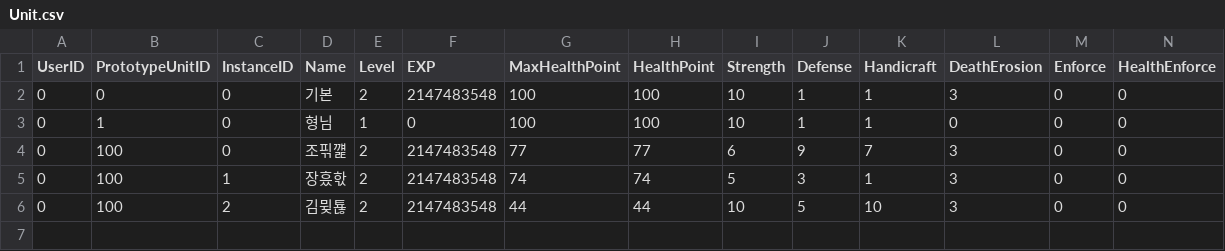
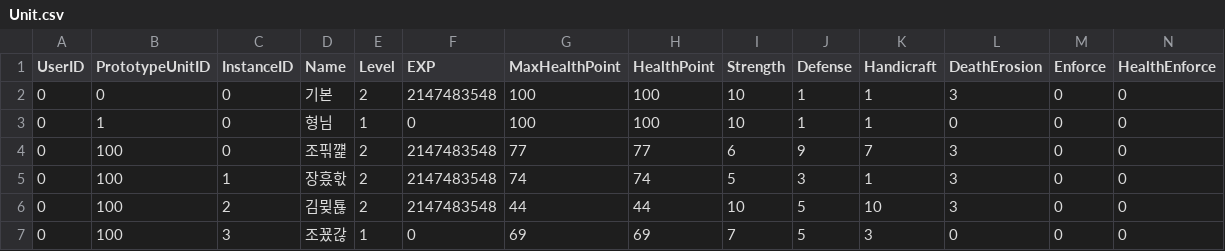
Before and after one commit to vliza321/DeathGuider, a CSV file: Assets/Resources/Unit.csv, drawn as a sheet; only a part is shown; rows hold the shown columns only; the diff names each change by its address in the sheet, - before the commit and + after, or states it on an @@ line.

```diff
--- a/Assets/Resources/Unit.csv
+++ b/Assets/Resources/Unit.csv
+row 7: 0 | 100 | 3 | 조꾰갆 | 1 | 0 | 69 | 69 | 7 | 5 | 3 | 0 | 0 | 0
```
Also changed, not shown: Assets/Resources/localUser.csv, 18 other files.
